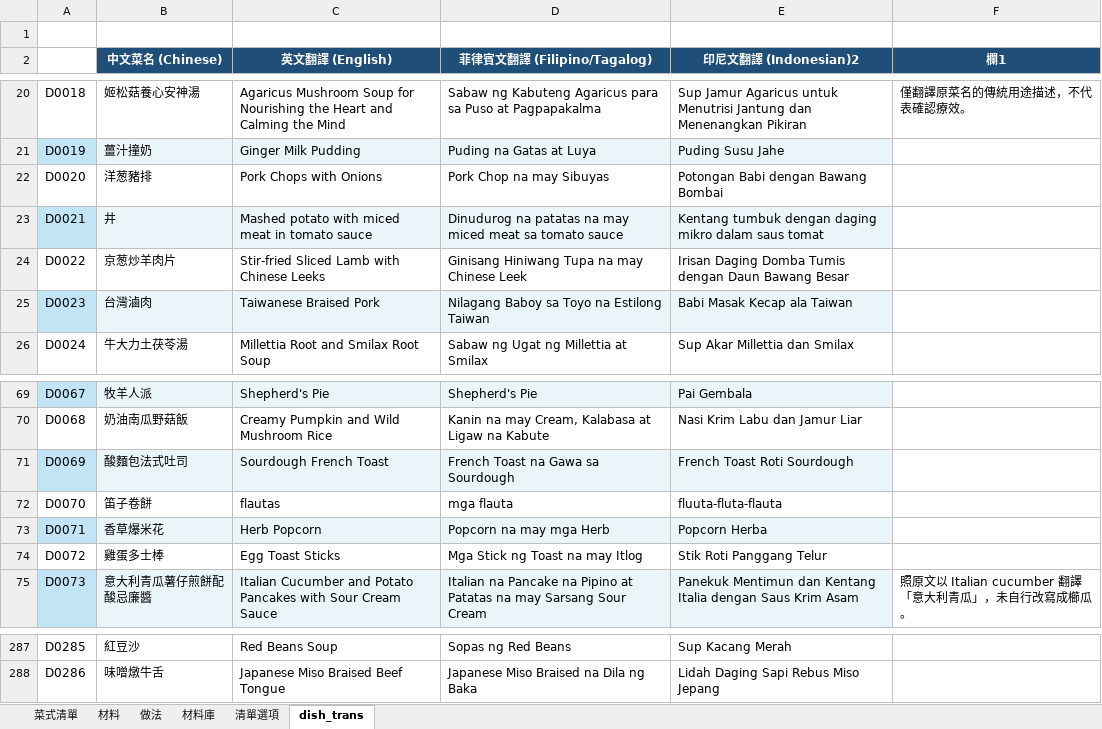
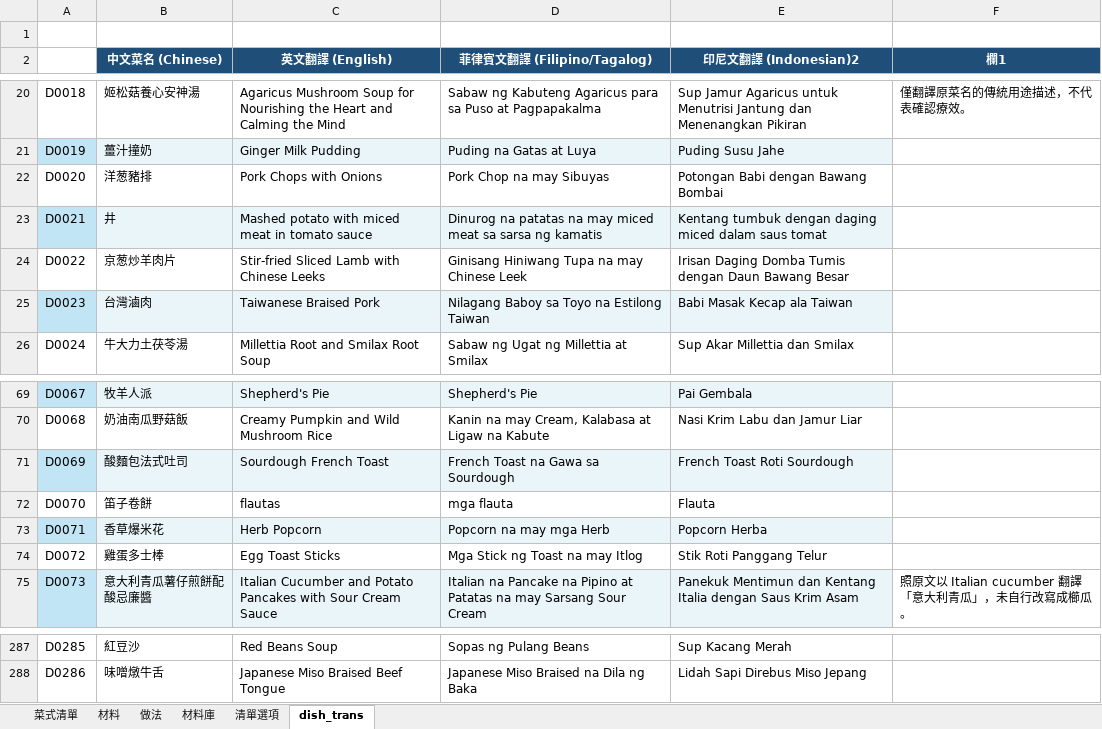
Before and after one commit to jsoiann/WeeklyMenu, an Excel workbook: 食譜.xlsx, sheet dish_trans, drawn as a sheet; only a part is shown, gaps mark what is left out; values as stored, in another font and other column widths than the file's, no borders; table styles not drawn; the diff covers the shown part only; the diff names each change by its address in the sheet, - before the commit and + after, or states it on an @@ line.

```diff
--- a/食譜.xlsx (sheet dish_trans)
+++ b/食譜.xlsx (sheet dish_trans)
-D23 (菲律賓文翻譯 (Filipino/Tagalog)): Dinudurog na patatas na may miced meat sa tomato sauce
+D23 (菲律賓文翻譯 (Filipino/Tagalog)): Dinurog na patatas na may miced meat sa sarsa ng kamatis
-E23 (印尼文翻譯 (Indonesian)2): …dengan daging mikro dalam saus…
+E23 (印尼文翻譯 (Indonesian)2): …dengan daging miced dalam saus…
-E72 (印尼文翻譯 (Indonesian)2): fluuta-fluta-flauta
+E72 (印尼文翻譯 (Indonesian)2): Flauta
-D287 (菲律賓文翻譯 (Filipino/Tagalog)): Sopas ng Red Beans
+D287 (菲律賓文翻譯 (Filipino/Tagalog)): Sopas ng Pulang Beans
-E288 (印尼文翻譯 (Indonesian)2): Lidah Daging Sapi Rebus Miso Jepang
+E288 (印尼文翻譯 (Indonesian)2): Lidah Sapi Direbus Miso Jepang
```
Also changed, not shown: 23 edited cells elsewhere in this sheet, sheet 做法, sheet 材料, sheet 菜式清單, sheet 材料庫, formulas that keep their value, hidden cells.
